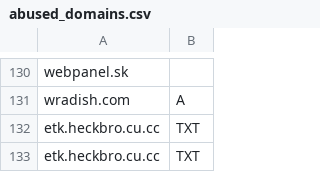
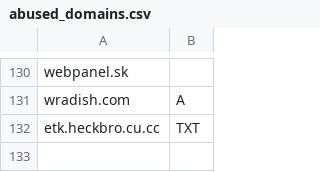
Before and after one commit to smurfmonitor/dns-iptables-rules, a CSV file: abused_domains.csv, drawn as a sheet; only a part is shown, gaps mark what is left out; the diff names each change by its address in the sheet, - before the commit and + after, or states it on an @@ line.

```diff
--- a/abused_domains.csv
+++ b/abused_domains.csv
-row 133: etk.heckbro.cu.cc | TXT
```
Also changed, not shown: 2 other files.
